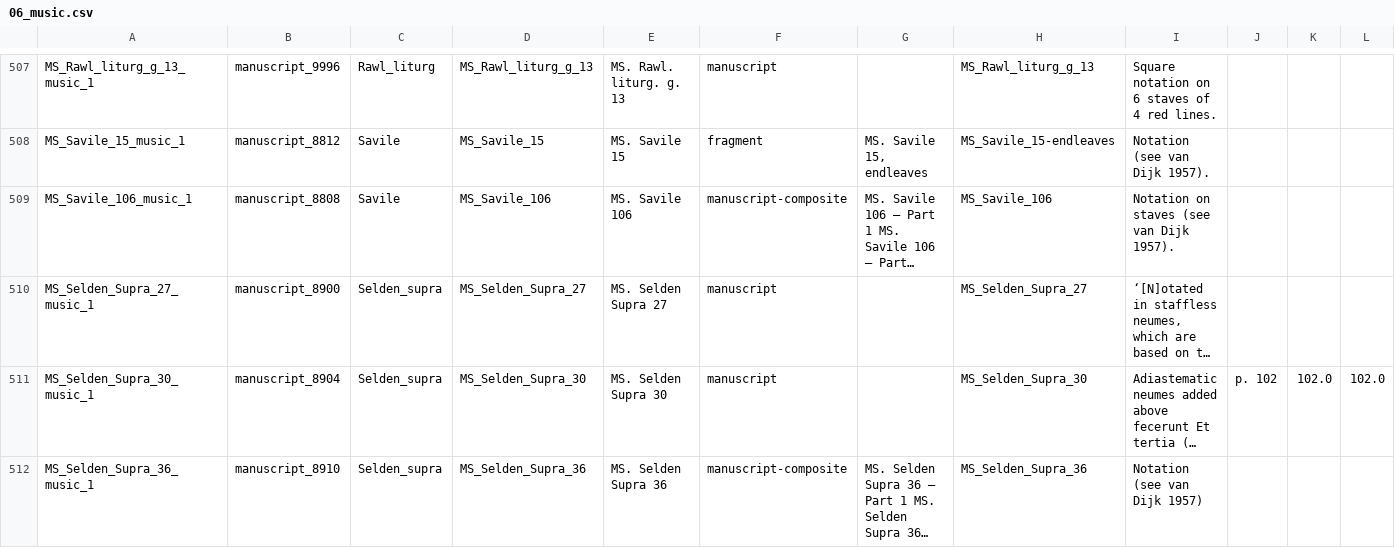
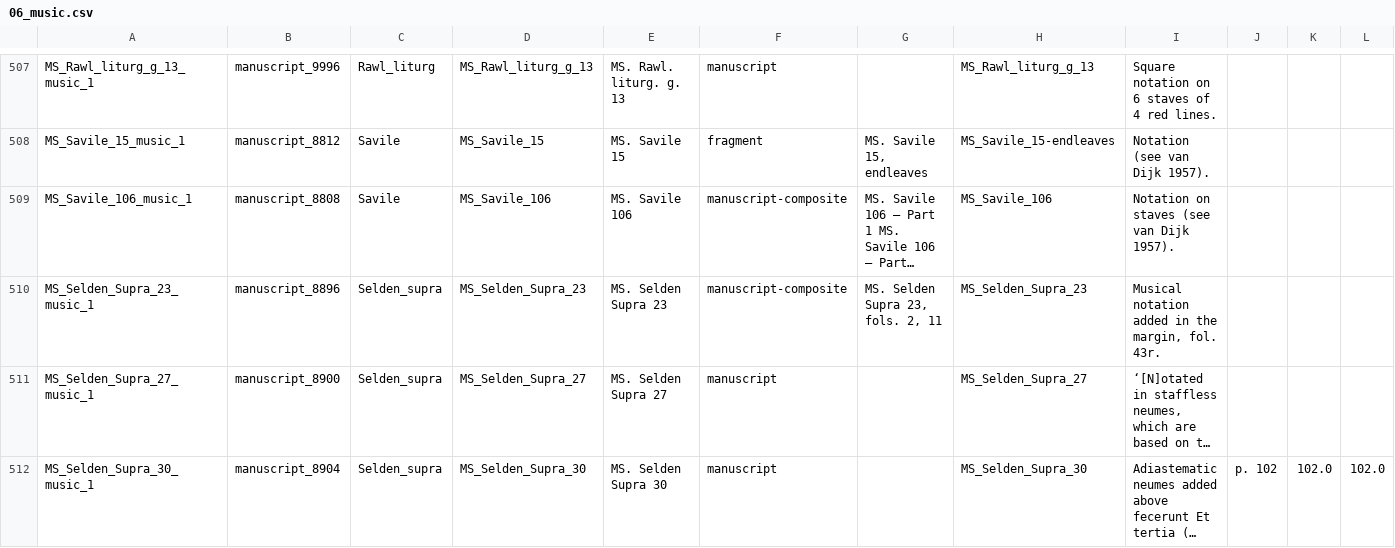
Before and after one commit to Digital-Scholarship-Oxford/enabling-digital-research, a CSV file: tabular_data/output/collection/csv/06_music.csv, drawn as a sheet; only a part is shown, gaps mark what is left out; the shorter side is filled out with more unchanged rows; long unchanged cells end in …; rows hold the shown columns only; the diff names each change by its address in the sheet, - before the commit and + after, or states it on an @@ line.

```diff
--- a/tabular_data/output/collection/csv/06_music.csv
+++ b/tabular_data/output/collection/csv/06_music.csv
+row 510: MS_Selden_Supra_23_music_1 | manuscript_8896 | Selden_supra | MS_Selden_Supra_23 | MS. Selden Supra 23 | manuscript-composite | MS. Selden Supra 23, fols. 2, 11 | MS_Selden_Supra_23 | Musical notation added in the margin, fol. 43r.
```
Also changed, not shown: tabular_data/output/authority/csv/data_quality_authority.csv, tabular_data/output/collection/csv/data_quality_collection.csv, 25 other files.
